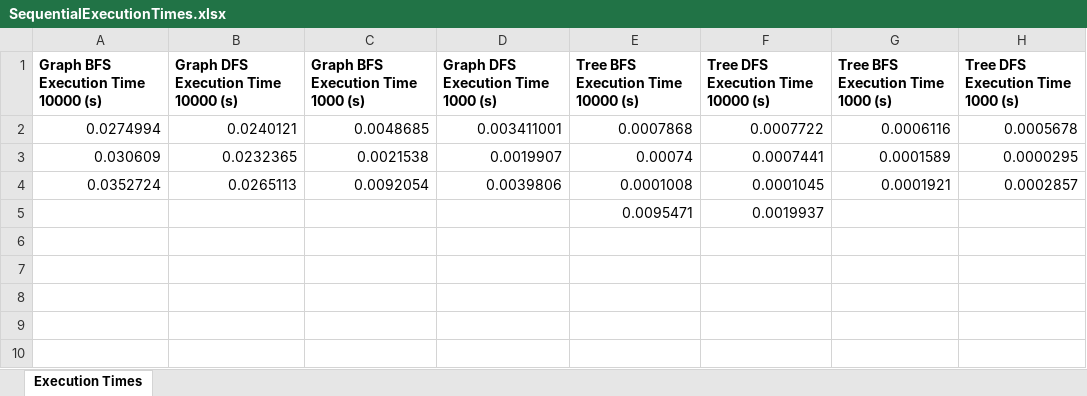
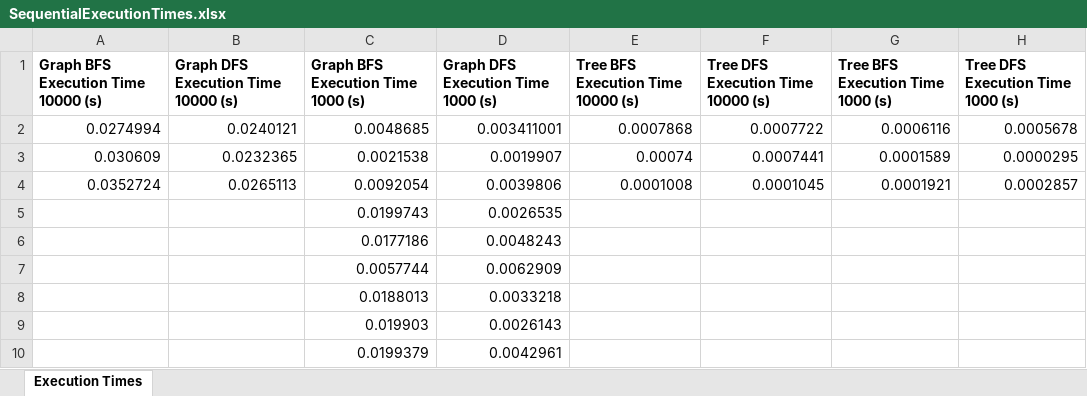
Before and after one commit to betiix26/Search_Algorithms_Project, an Excel workbook: Search_Algorithms_Project/lib/bin/main/data_output/SequentialExecutionTimes.xlsx, sheet Execution Times, drawn as a sheet; values as stored, in another font and other column widths than the file's, no borders; charts and pictures not drawn; removed rows and columns are numbered as before the commit, all else as after; the diff names each change by its address in the sheet, - before the commit and + after, or states it on an @@ line.

Commit message:
project update & refactored code
Added a graphical user interface (GUI) using Java Swing for better interaction.
Refactored existing code for improved readability and maintainability.
Added detailed comments to enhance code documentation and understanding.

```diff
--- a/Search_Algorithms_Project/lib/bin/main/data_output/SequentialExecutionTimes.xlsx (sheet Execution Times)
+++ b/Search_Algorithms_Project/lib/bin/main/data_output/SequentialExecutionTimes.xlsx (sheet Execution Times)
-row 5:  |  |  |  | 0.0095471 | 0.0019937
+row 5:  |  | 0.0199743 | 0.0026535
+row 6:  |  | 0.0177186 | 0.0048243
+row 7:  |  | 0.0057744 | 0.0062909
+row 8:  |  | 0.0188013 | 0.0033218
+row 9:  |  | 0.019903 | 0.0026143
+row 10:  |  | 0.0199379 | 0.0042961
```
Also changed, not shown: Search_Algorithms_Project/lib/bin/main/data_output/SequentialMemoryUsage.xlsx, Search_Algorithms_Project/lib/src/main/resources/data_output/SequentialExecutionTimes.xlsx, 46 other files.
